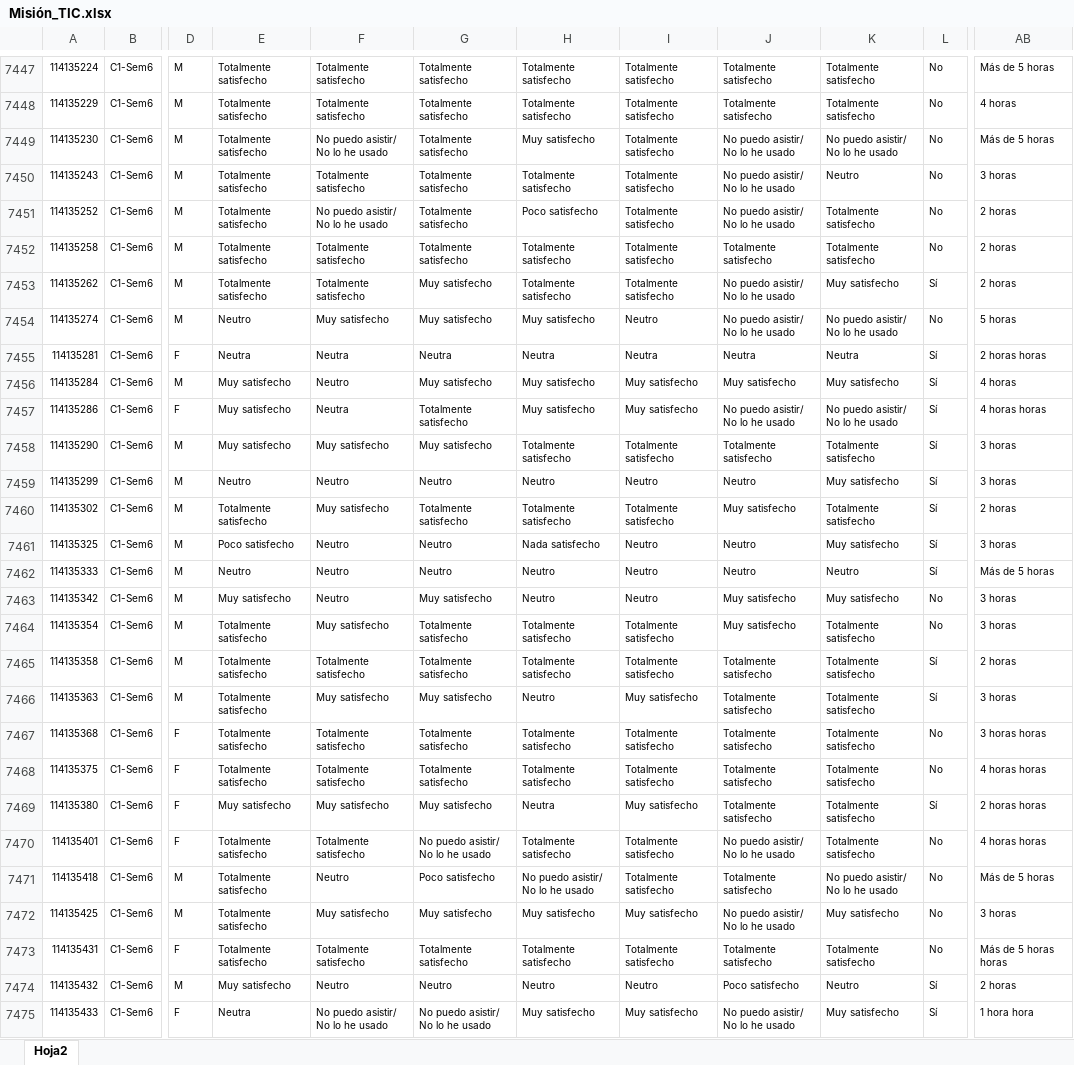
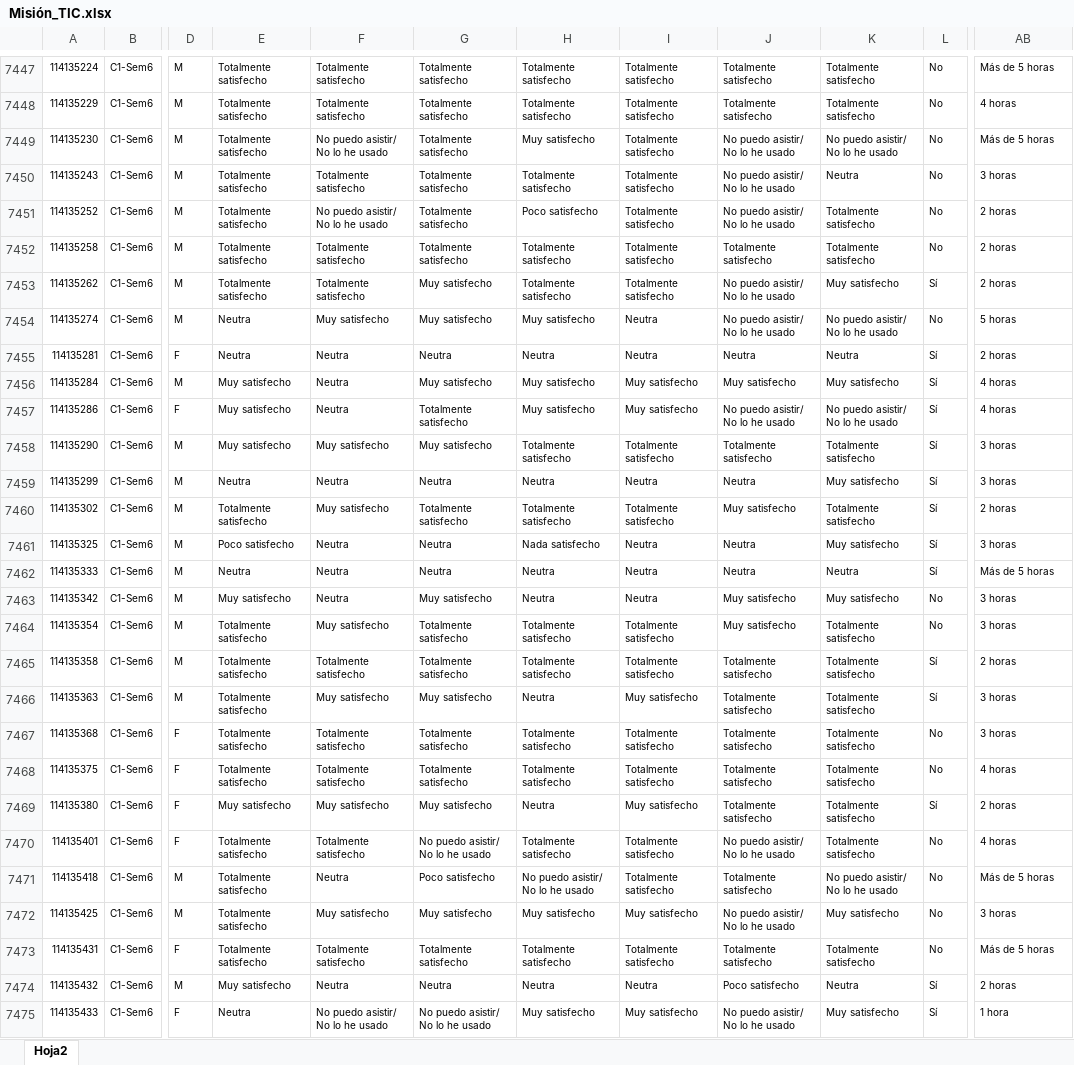
Before and after one commit to mariaf494/MisionTIC, an Excel workbook: Misión_TIC.xlsx, sheet Hoja2, drawn as a sheet; only a part is shown, gaps mark what is left out; values as stored, in another font and other column widths than the file's, no borders; the diff covers the shown part only; the diff names each change by its address in the sheet, - before the commit and + after, or states it on an @@ line.

```diff
--- a/Misión_TIC.xlsx (sheet Hoja2)
+++ b/Misión_TIC.xlsx (sheet Hoja2)
-K7450: Neutro
+K7450: Neutra
-E7454: Neutro
+E7454: Neutra
-I7454: Neutro
+I7454: Neutra
-AB7455: 2 horas horas
+AB7455: 2 horas
-F7456: Neutro
+F7456: Neutra
-AB7457: 4 horas horas
+AB7457: 4 horas
-E7459: Neutro
+E7459: Neutra
-F7459: Neutro
+F7459: Neutra
-G7459: Neutro
+G7459: Neutra
-H7459: Neutro
+H7459: Neutra
-I7459: Neutro
+I7459: Neutra
-J7459: Neutro
+J7459: Neutra
-F7461:F7463: Neutro
+F7461:F7463: Neutra
-G7461:G7462: Neutro
+G7461:G7462: Neutra
-I7461:I7463: Neutro
+I7461:I7463: Neutra
-J7461:J7462: Neutro
+J7461:J7462: Neutra
-E7462: Neutro
+E7462: Neutra
-H7462:H7463: Neutro
+H7462:H7463: Neutra
-K7462: Neutro
+K7462: Neutra
-H7466: Neutro
+H7466: Neutra
-AB7467: 3 horas horas
+AB7467: 3 horas
-AB7468: 4 horas horas
+AB7468: 4 horas
-AB7469: 2 horas horas
+AB7469: 2 horas
-AB7470: 4 horas horas
+AB7470: 4 horas
-F7471: Neutro
+F7471: Neutra
-AB7473: Más de 5 horas horas
+AB7473: Más de 5 horas
-F7474: Neutro
+F7474: Neutra
-G7474: Neutro
+G7474: Neutra
-H7474: Neutro
+H7474: Neutra
-I7474: Neutro
+I7474: Neutra
-K7474: Neutro
+K7474: Neutra
-AB7475: 1 hora hora
+AB7475: 1 hora
```
Also changed, not shown: 436 edited cells elsewhere in this sheet.
